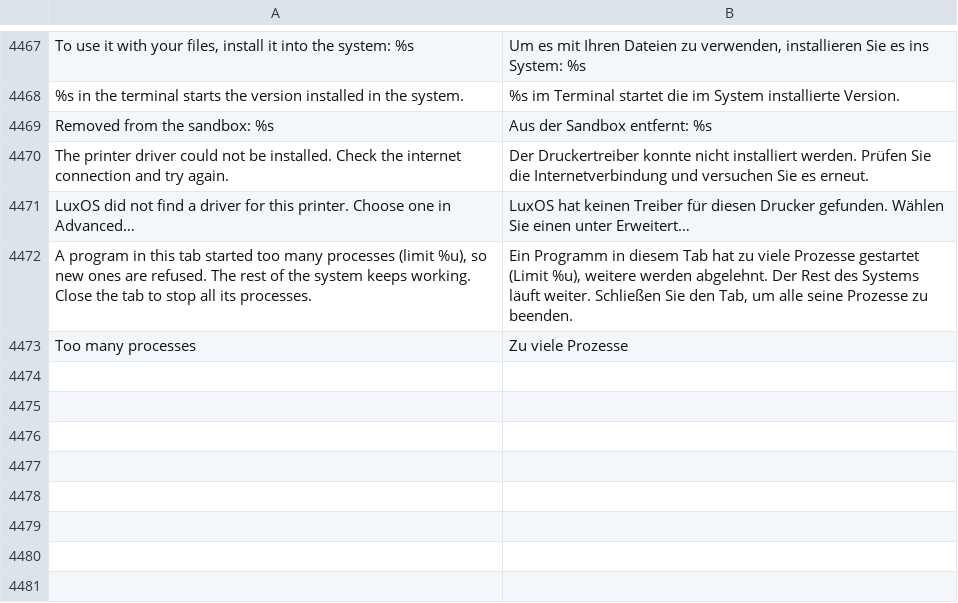
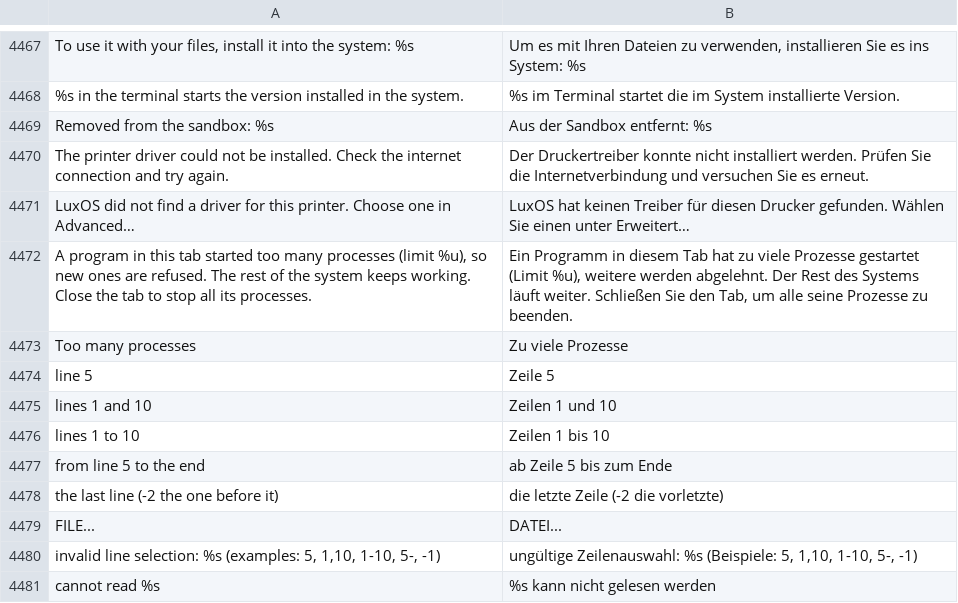
Before and after one commit to luxopes/LuxOS-Arch, a TSV file: packages/luxos-i18n/files/de.tsv, drawn as a sheet; only a part is shown, gaps mark what is left out; the diff names each change by its address in the sheet, - before the commit and + after, or states it on an @@ line.

```diff
--- a/packages/luxos-i18n/files/de.tsv
+++ b/packages/luxos-i18n/files/de.tsv
+row 4474: line 5 | Zeile 5
+row 4475: lines 1 and 10 | Zeilen 1 und 10
+row 4476: lines 1 to 10 | Zeilen 1 bis 10
+row 4477: from line 5 to the end | ab Zeile 5 bis zum Ende
+row 4478: the last line (-2 the one before it) | die letzte Zeile (-2 die vorletzte)
+row 4479: FILE... | DATEI...
+row 4480: invalid line selection: %s (examples: 5, 1,10, 1-10, 5-, -1) | ungültige Zeilenauswahl: %s (Beispiele: 5, 1,10, 1-10, 5-, -1)
+row 4481: cannot read %s | %s kann nicht gelesen werden
```
Also changed, not shown: packages/luxos-i18n/files/es.tsv, packages/luxos-i18n/files/fr.tsv, 16 other files.
